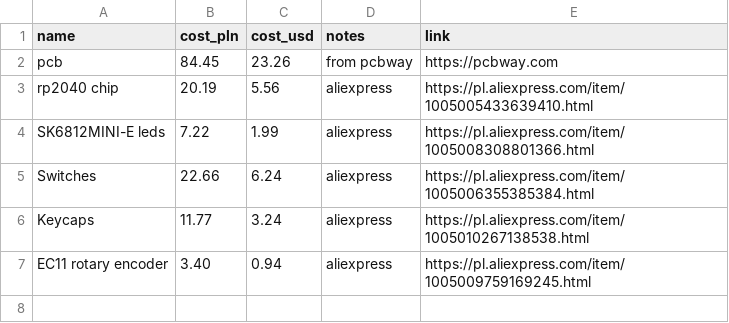
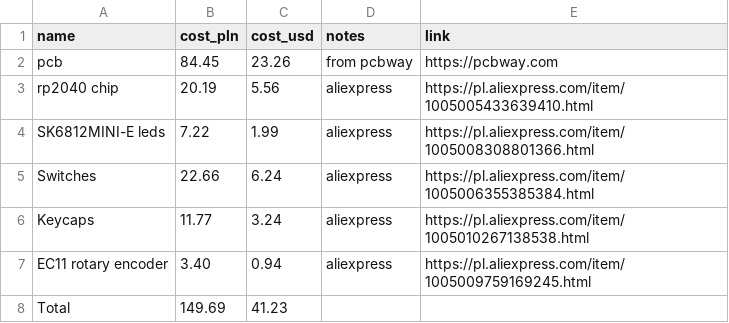
Before and after one commit to Traffic-Person/hackpad, a CSV file: bom.csv, drawn as a sheet; the diff names each change by its address in the sheet, - before the commit and + after, or states it on an @@ line.

Commit message:
Update bom.csv

```diff
--- a/bom.csv
+++ b/bom.csv
+row 8: Total | 149.69 | 41.23
```
